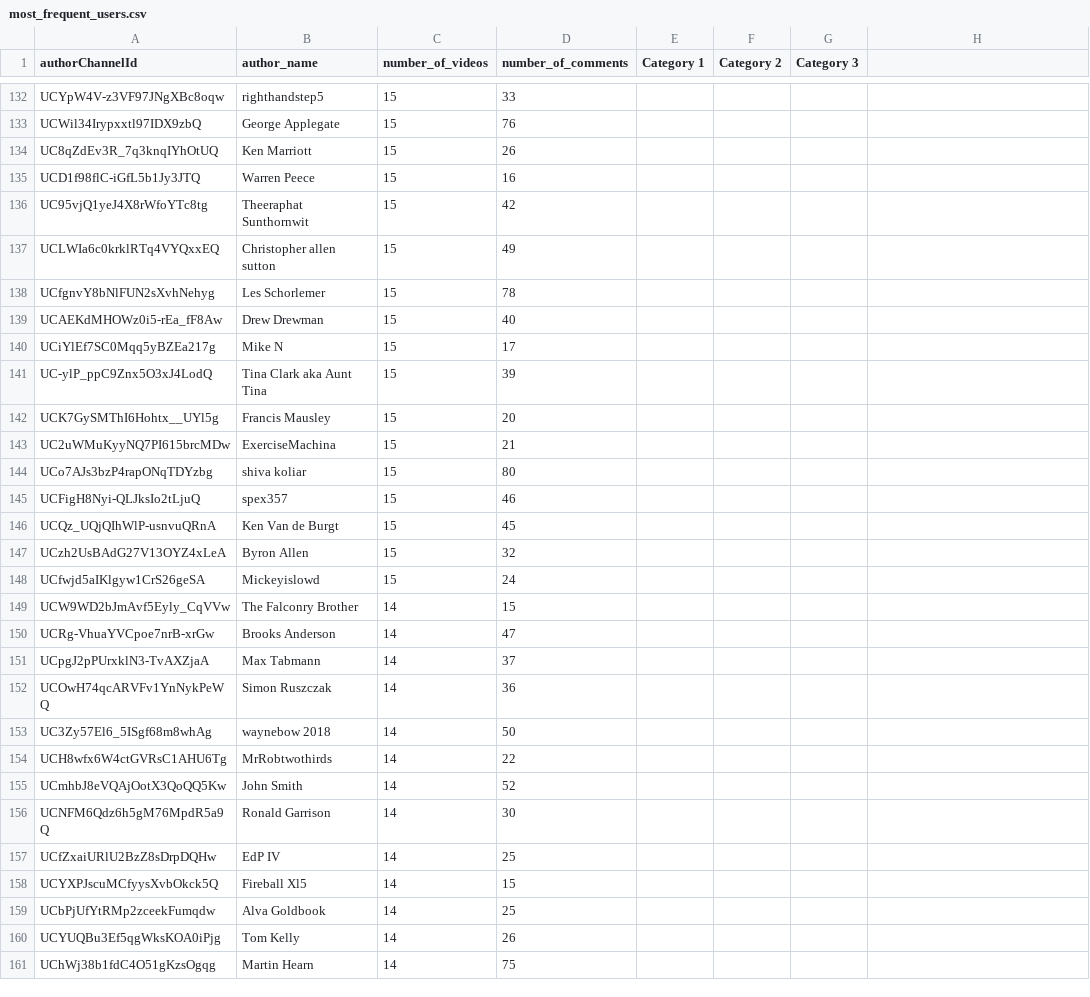
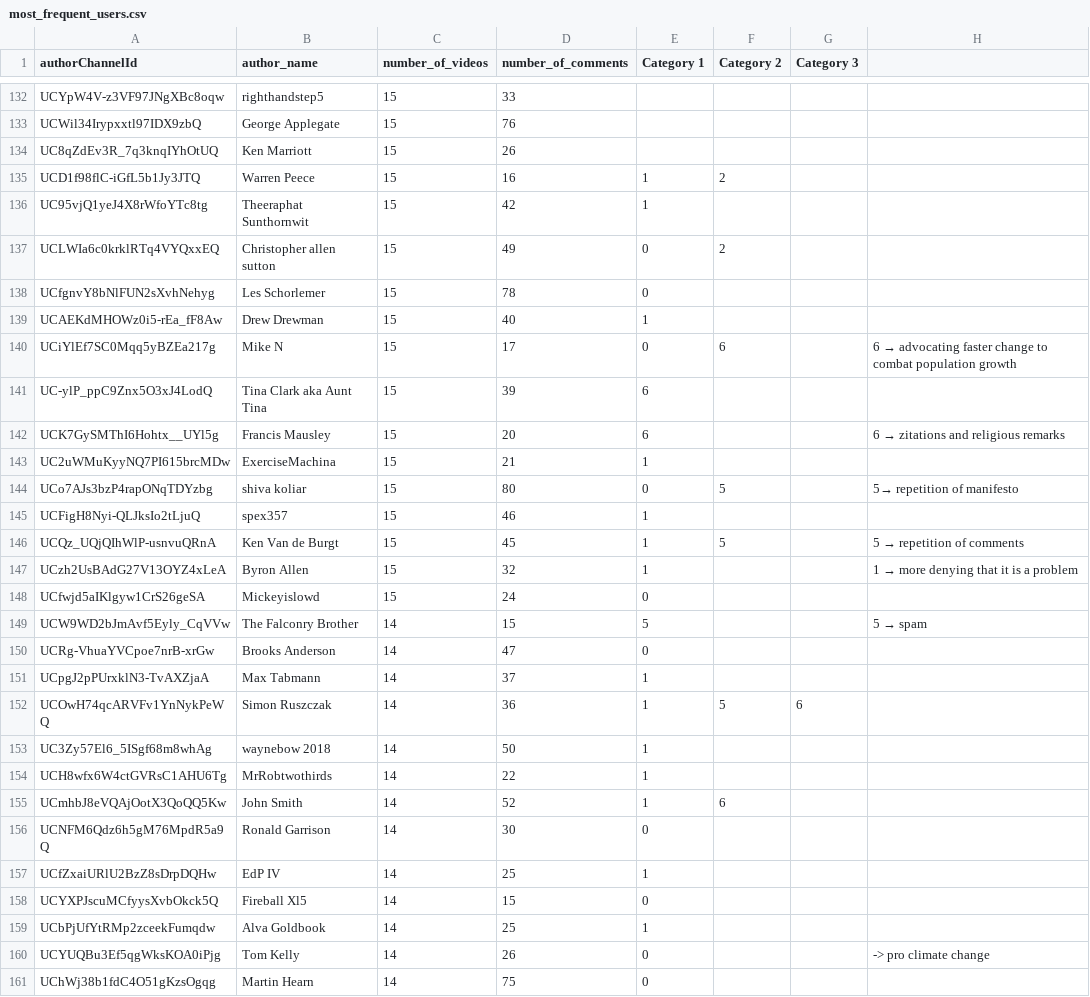
Before and after one commit to Alioio/social_media_youtube_analysis_project, a CSV file: most_frequent_users.csv, drawn as a sheet; only a part is shown, gaps mark what is left out; the diff covers the shown part only.

Commit message:
categories added to frequent users 135 - end

```diff
--- a/most_frequent_users.csv
+++ b/most_frequent_users.csv
@@ -135,27 +135,27 @@ UC8qZdEv3R_7q3knqIYhOtUQ,Ken Marriott,15,26,,,
-UCD1f98flC-iGfL5b1Jy3JTQ,Warren Peece,15,16,,,
-UC95vjQ1yeJ4X8rWfoYTc8tg,Theeraphat Sunthornwit,15,42,,,
-UCLWIa6c0krklRTq4VYQxxEQ,Christopher allen sutton,15,49,,,
-UCfgnvY8bNlFUN2sXvhNehyg,Les Schorlemer,15,78,,,
-UCAEKdMHOWz0i5-rEa_fF8Aw,Drew Drewman,15,40,,,
-UCiYlEf7SC0Mqq5yBZEa217g,Mike N,15,17,,,
-UC-ylP_ppC9Znx5O3xJ4LodQ,Tina Clark aka Aunt Tina,15,39,,,
-UCK7GySMThI6Hohtx__UYl5g,Francis Mausley,15,20,,,
-UC2uWMuKyyNQ7PI615brcMDw,ExerciseMachina,15,21,,,
-UCo7AJs3bzP4rapONqTDYzbg,shiva koliar,15,80,,,
-UCFigH8Nyi-QLJksIo2tLjuQ,spex357,15,46,,,
-UCQz_UQjQIhWlP-usnvuQRnA,Ken Van de Burgt,15,45,,,
-UCzh2UsBAdG27V13OYZ4xLeA,Byron Allen,15,32,,,
-UCfwjd5aIKlgyw1CrS26geSA,Mickeyislowd,15,24,,,
-UCW9WD2bJmAvf5Eyly_CqVVw,The Falconry Brother,14,15,,,
-UCRg-VhuaYVCpoe7nrB-xrGw,Brooks Anderson,14,47,,,
-UCpgJ2pPUrxklN3-TvAXZjaA,Max Tabmann,14,37,,,
-UCOwH74qcARVFv1YnNykPeWQ,Simon Ruszczak,14,36,,,
-UC3Zy57El6_5ISgf68m8whAg,waynebow 2018,14,50,,,
-UCH8wfx6W4ctGVRsC1AHU6Tg,MrRobtwothirds,14,22,,,
-UCmhbJ8eVQAjOotX3QoQQ5Kw,John Smith,14,52,,,
-UCNFM6Qdz6h5gM76MpdR5a9Q,Ronald Garrison,14,30,,,
-UCfZxaiURlU2BzZ8sDrpDQHw,EdP IV,14,25,,,
-UCYXPJscuMCfyysXvbOkck5Q,Fireball Xl5,14,15,,,
-UCbPjUfYtRMp2zceekFumqdw,Alva Goldbook,14,25,,,
-UCYUQBu3Ef5qgWksKOA0iPjg,Tom Kelly,14,26,,,
-UChWj38b1fdC4O51gKzsOgqg,Martin Hearn,14,75,,,
+UCD1f98flC-iGfL5b1Jy3JTQ,Warren Peece,15,16,1,2,,
+UC95vjQ1yeJ4X8rWfoYTc8tg,Theeraphat Sunthornwit,15,42,1,,,
+UCLWIa6c0krklRTq4VYQxxEQ,Christopher allen sutton,15,49,0,2,,
+UCfgnvY8bNlFUN2sXvhNehyg,Les Schorlemer,15,78,0,,,
+UCAEKdMHOWz0i5-rEa_fF8Aw,Drew Drewman,15,40,1,,,
+UCiYlEf7SC0Mqq5yBZEa217g,Mike N,15,17,0,6,,6 → advocating faster change to combat population growth
+UC-ylP_ppC9Znx5O3xJ4LodQ,Tina Clark aka Aunt Tina,15,39,6,,,
+UCK7GySMThI6Hohtx__UYl5g,Francis Mausley,15,20,6,,,6 → zitations and religious remarks
+UC2uWMuKyyNQ7PI615brcMDw,ExerciseMachina,15,21,1,,,
+UCo7AJs3bzP4rapONqTDYzbg,shiva koliar,15,80,0,5,,5→ repetition of manifesto
+UCFigH8Nyi-QLJksIo2tLjuQ,spex357,15,46,1,,,
+UCQz_UQjQIhWlP-usnvuQRnA,Ken Van de Burgt,15,45,1,5,,5 → repetition of comments
+UCzh2UsBAdG27V13OYZ4xLeA,Byron Allen,15,32,1,,,1 → more denying that it is a problem
+UCfwjd5aIKlgyw1CrS26geSA,Mickeyislowd,15,24,0,,,
+UCW9WD2bJmAvf5Eyly_CqVVw,The Falconry Brother,14,15,5,,,5 → spam
+UCRg-VhuaYVCpoe7nrB-xrGw,Brooks Anderson,14,47,0,,,
+UCpgJ2pPUrxklN3-TvAXZjaA,Max Tabmann,14,37,1,,,
+UCOwH74qcARVFv1YnNykPeWQ,Simon Ruszczak,14,36,1,5,6,
+UC3Zy57El6_5ISgf68m8whAg,waynebow 2018,14,50,1,,,
+UCH8wfx6W4ctGVRsC1AHU6Tg,MrRobtwothirds,14,22,1,,,
+UCmhbJ8eVQAjOotX3QoQQ5Kw,John Smith,14,52,1,6,,
+UCNFM6Qdz6h5gM76MpdR5a9Q,Ronald Garrison,14,30,0,,,
+UCfZxaiURlU2BzZ8sDrpDQHw,EdP IV,14,25,1,,,
+UCYXPJscuMCfyysXvbOkck5Q,Fireball Xl5,14,15,0,,,
+UCbPjUfYtRMp2zceekFumqdw,Alva Goldbook,14,25,1,,,
+UCYUQBu3Ef5qgWksKOA0iPjg,Tom Kelly,14,26,0,,,-> pro climate change
+UChWj38b1fdC4O51gKzsOgqg,Martin Hearn,14,75,0,,,
```
Also changed, not shown: 46 edited cells elsewhere in this file, 1 other file.
